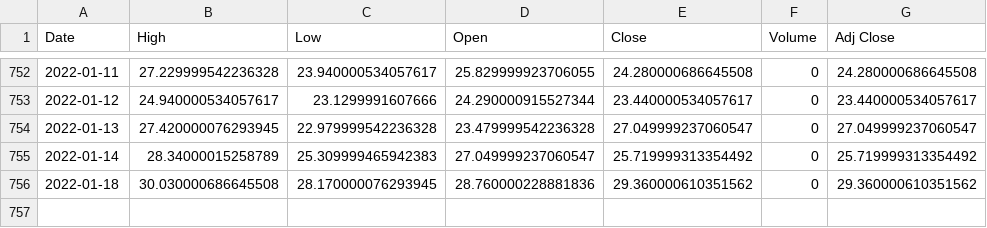
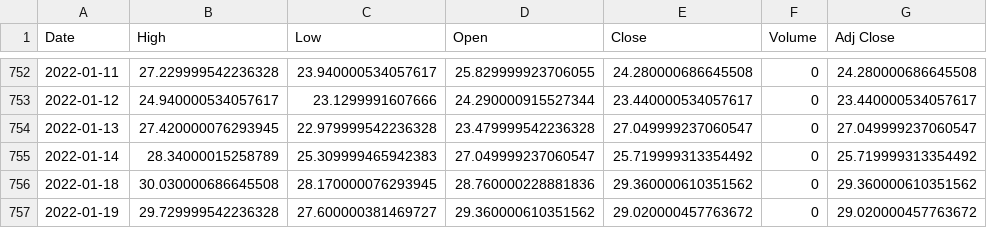
Before and after one commit to behzabbasi/financialmultiple, a CSV file: data/beta/VXN.csv, drawn as a sheet; only a part is shown, gaps mark what is left out.

```diff
--- a/data/beta/VXN.csv
+++ b/data/beta/VXN.csv
@@ -756 +756,2 @@ Date,High,Low,Open,Close,Volume,Adj Close
 2022-01-18,30.030000686645508,28.170000076293945,28.760000228881836,29.360000610351562,0,29.360000610351562
+2022-01-19,29.729999542236328,27.600000381469727,29.360000610351562,29.020000457763672,0,29.020000457763672
```
Also changed, not shown: data/beta/VIX.csv, data/interest_rate/US_Interest_rate.csv, 24 other files.
